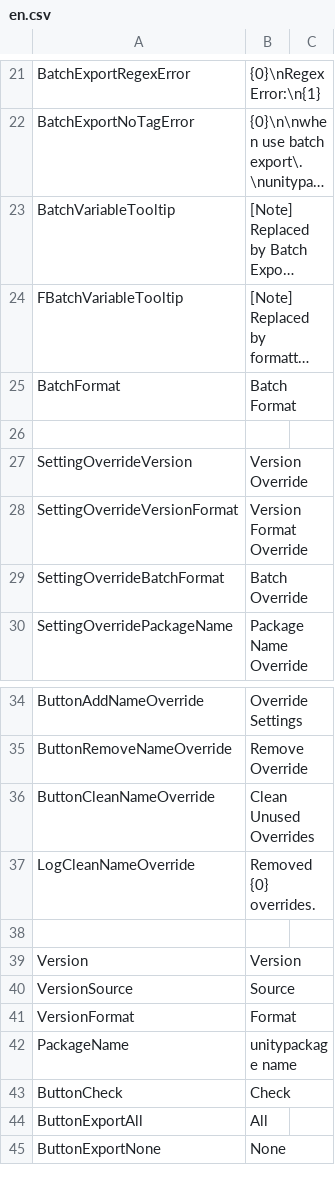
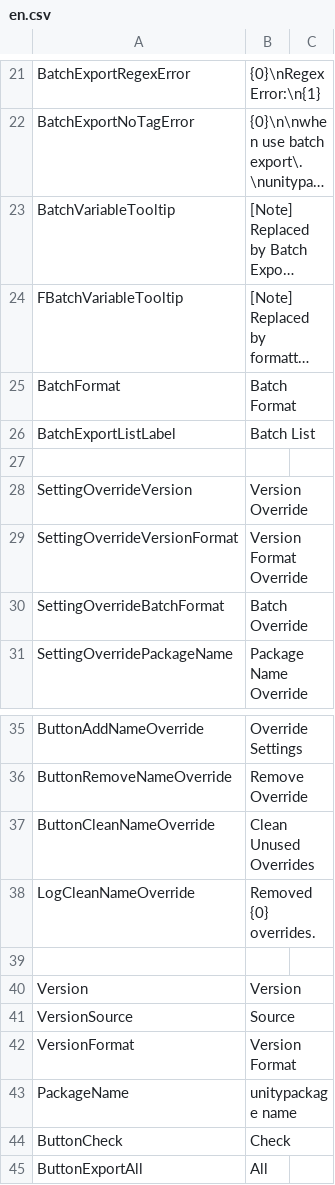
Before and after one commit to SleetCat123/MizoresUnityPackageExporter, a CSV file: Assets/Mizore_Nekoyanagi/Util/MizoresPackageExporter/Texts/Resources/MizoresPackageExporter/en.csv, drawn as a sheet; only a part is shown, gaps mark what is left out; the shorter side is filled out with more unchanged rows; long unchanged cells end in …; addresses are those after the commit; the diff names each change by its address in the sheet, - before the commit and + after, or states it on an @@ line.

Commit message:
Batch Exportの一覧にラベルを追加

```diff
--- a/Assets/Mizore_Nekoyanagi/Util/MizoresPackageExporter/Texts/Resources/MizoresPackageExporter/en.csv
+++ b/Assets/Mizore_Nekoyanagi/Util/MizoresPackageExporter/Texts/Resources/MizoresPackageExporter/en.csv
+row 26: BatchExportListLabel | Batch List
-B42: Format
+B42: Version Format
```
Also changed, not shown: 2 other files.
